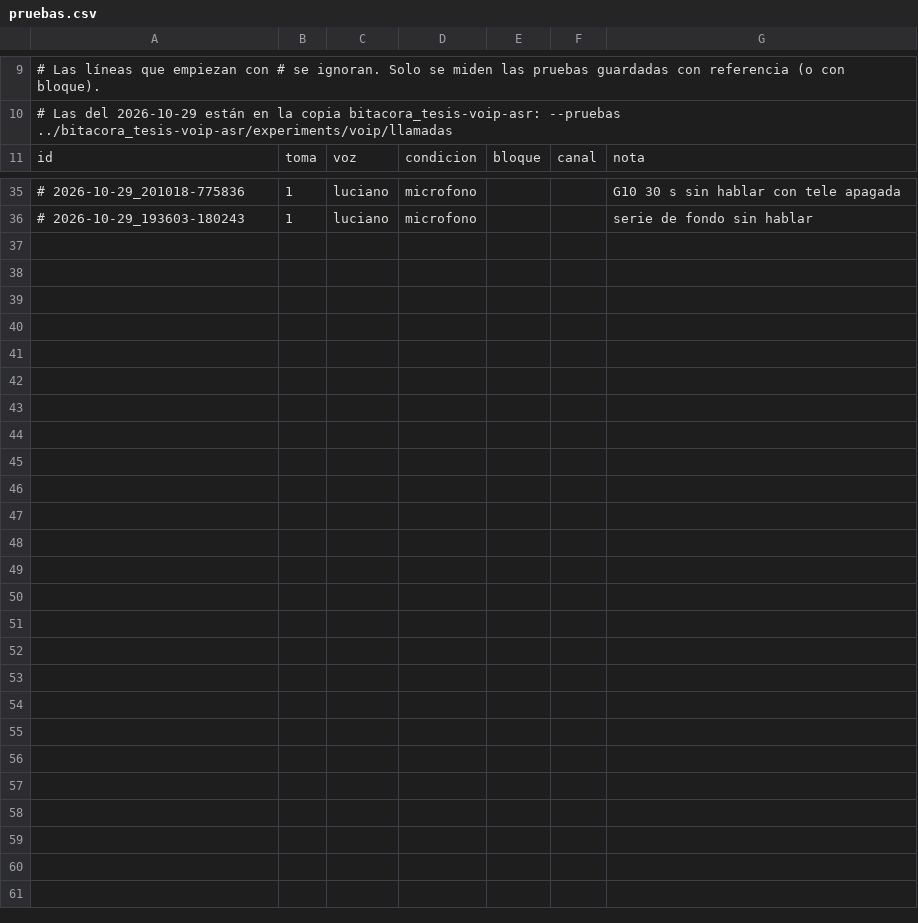
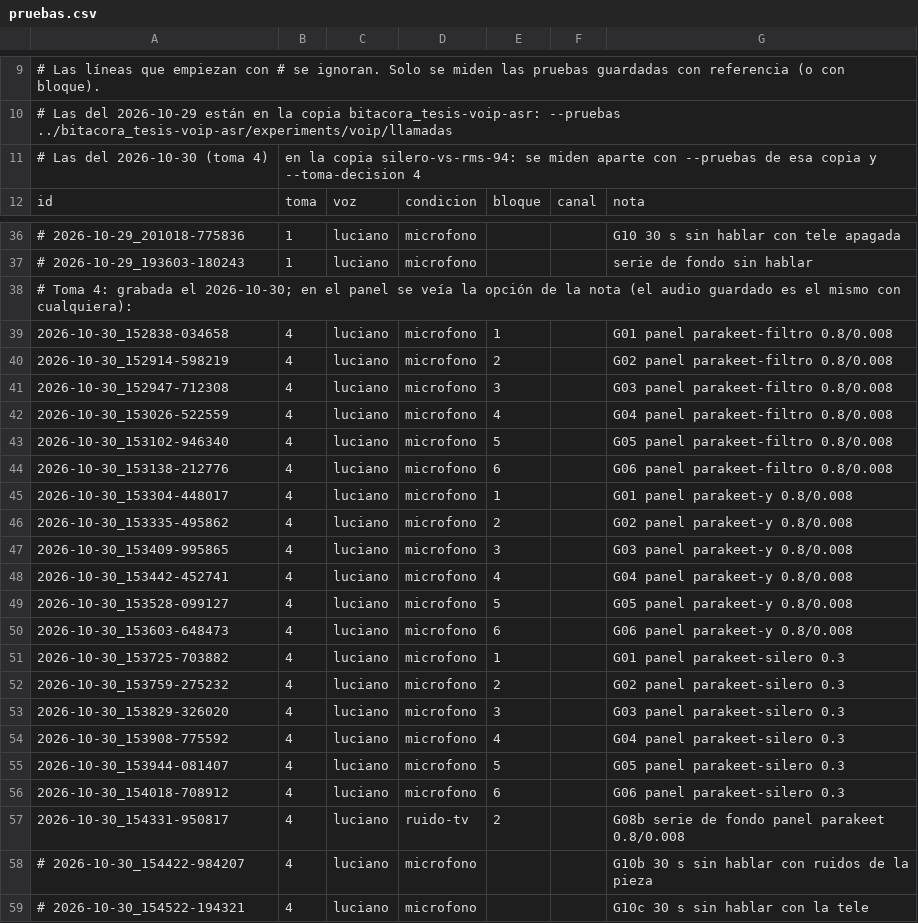
Before and after one commit to Corchets/bitacora_tesis, a CSV file: experiments/asr-local/voz-real/pruebas.csv, drawn as a sheet; only a part is shown, gaps mark what is left out; the diff covers the shown part only; the diff names each change by its address in the sheet, - before the commit and + after, or states it on an @@ line.

```diff
--- a/experiments/asr-local/voz-real/pruebas.csv
+++ b/experiments/asr-local/voz-real/pruebas.csv
+row 11: # Las del 2026-10-30 (toma 4) | en la copia silero-vs-rms-94: se miden aparte con --pruebas de esa copia y --toma-decision 4
+row 38: # Toma 4: grabada el 2026-10-30; en el panel se veía la opción de la nota (el audio guardado es el mismo con cualquiera):
+row 39: 2026-10-30_152838-034658 | 4 | luciano | microfono | 1 |  | G01 panel parakeet-filtro 0.8/0.008
+row 40: 2026-10-30_152914-598219 | 4 | luciano | microfono | 2 |  | G02 panel parakeet-filtro 0.8/0.008
+row 41: 2026-10-30_152947-712308 | 4 | luciano | microfono | 3 |  | G03 panel parakeet-filtro 0.8/0.008
+row 42: 2026-10-30_153026-522559 | 4 | luciano | microfono | 4 |  | G04 panel parakeet-filtro 0.8/0.008
+row 43: 2026-10-30_153102-946340 | 4 | luciano | microfono | 5 |  | G05 panel parakeet-filtro 0.8/0.008
+row 44: 2026-10-30_153138-212776 | 4 | luciano | microfono | 6 |  | G06 panel parakeet-filtro 0.8/0.008
+row 45: 2026-10-30_153304-448017 | 4 | luciano | microfono | 1 |  | G01 panel parakeet-y 0.8/0.008
+row 46: 2026-10-30_153335-495862 | 4 | luciano | microfono | 2 |  | G02 panel parakeet-y 0.8/0.008
+row 47: 2026-10-30_153409-995865 | 4 | luciano | microfono | 3 |  | G03 panel parakeet-y 0.8/0.008
+row 48: 2026-10-30_153442-452741 | 4 | luciano | microfono | 4 |  | G04 panel parakeet-y 0.8/0.008
+row 49: 2026-10-30_153528-099127 | 4 | luciano | microfono | 5 |  | G05 panel parakeet-y 0.8/0.008
+row 50: 2026-10-30_153603-648473 | 4 | luciano | microfono | 6 |  | G06 panel parakeet-y 0.8/0.008
+row 51: 2026-10-30_153725-703882 | 4 | luciano | microfono | 1 |  | G01 panel parakeet-silero 0.3
+row 52: 2026-10-30_153759-275232 | 4 | luciano | microfono | 2 |  | G02 panel parakeet-silero 0.3
+row 53: 2026-10-30_153829-326020 | 4 | luciano | microfono | 3 |  | G03 panel parakeet-silero 0.3
+row 54: 2026-10-30_153908-775592 | 4 | luciano | microfono | 4 |  | G04 panel parakeet-silero 0.3
+row 55: 2026-10-30_153944-081407 | 4 | luciano | microfono | 5 |  | G05 panel parakeet-silero 0.3
+row 56: 2026-10-30_154018-708912 | 4 | luciano | microfono | 6 |  | G06 panel parakeet-silero 0.3
+row 57: 2026-10-30_154331-950817 | 4 | luciano | ruido-tv | 2 |  | G08b serie de fondo panel parakeet 0.8/0.008
+row 58: # 2026-10-30_154422-984207 | 4 | luciano | microfono |  |  | G10b 30 s sin hablar con ruidos de la pieza
+row 59: # 2026-10-30_154522-194321 | 4 | luciano | microfono |  |  | G10c 30 s sin hablar con la tele
```
Also changed, not shown: 1 edited cell elsewhere in this file, 59 other files.
